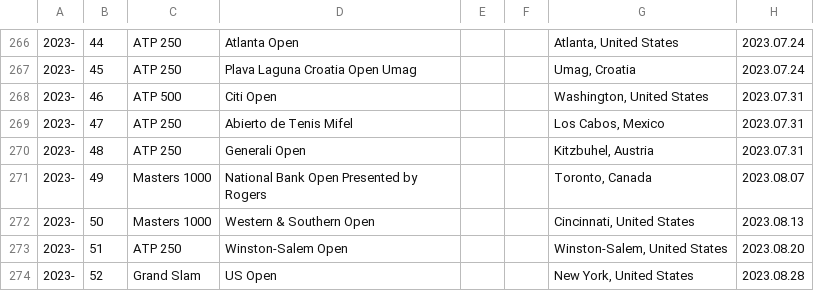
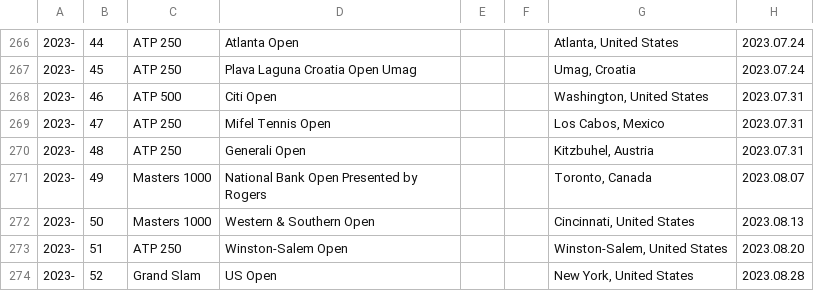
Before and after one commit to armstjc/atp-world-tour-tennis-data, a CSV file: csv/1_tournaments/tournaments_2020-2023.csv, drawn as a sheet; only a part is shown, gaps mark what is left out; the diff names each change by its address in the sheet, - before the commit and + after, or states it on an @@ line.

```diff
--- a/csv/1_tournaments/tournaments_2020-2023.csv
+++ b/csv/1_tournaments/tournaments_2020-2023.csv
-D269: Abierto de Tenis Mifel
+D269: Mifel Tennis Open
```
